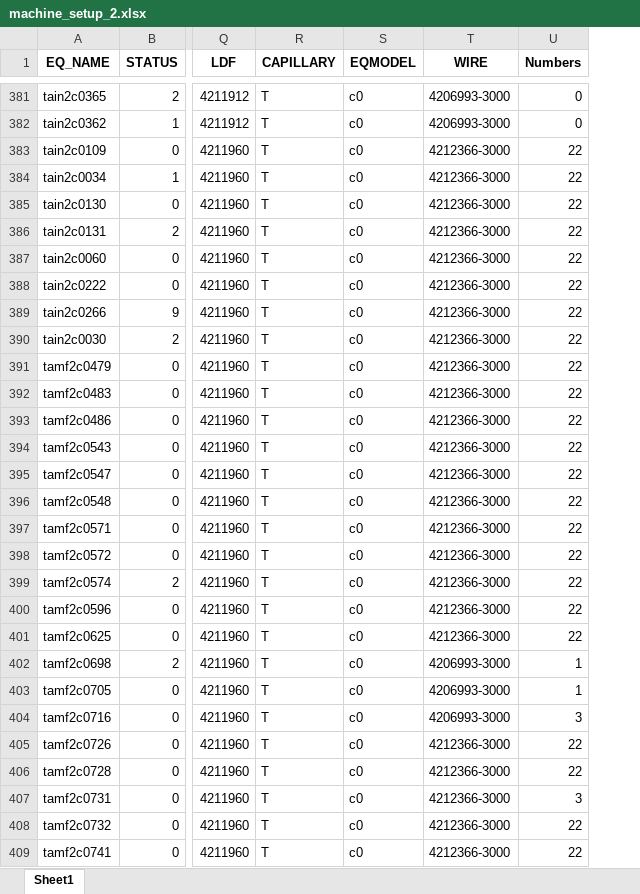
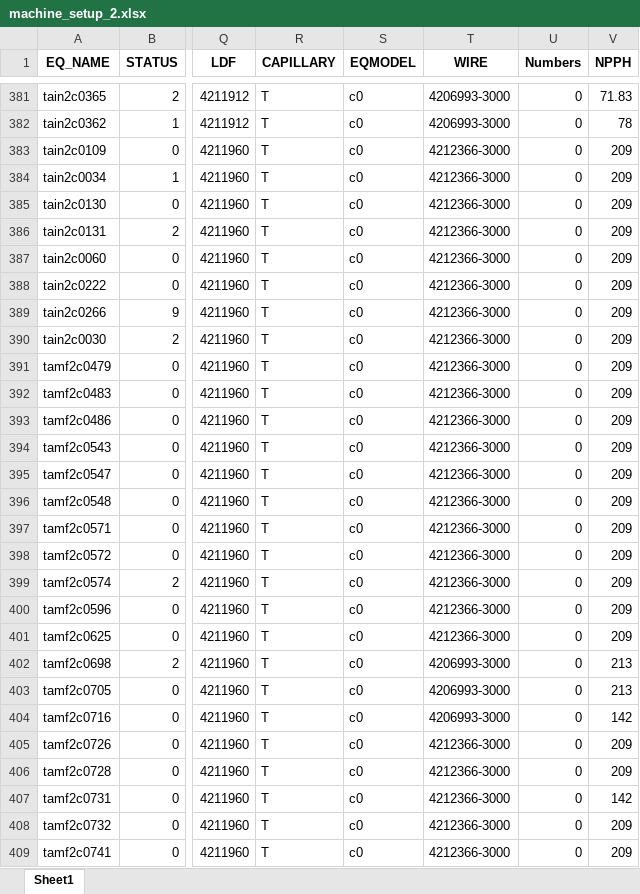
Before and after one commit to appletime81/nphh, an Excel workbook: machine_setup_2.xlsx, sheet Sheet1, drawn as a sheet; only a part is shown, gaps mark what is left out; values as stored, in another font and other column widths than the file's, no borders; the diff covers the shown part only; the diff names each change by its address in the sheet, - before the commit and + after, or states it on an @@ line.

```diff
--- a/machine_setup_2.xlsx (sheet Sheet1)
+++ b/machine_setup_2.xlsx (sheet Sheet1)
+column V (NPPH), rows 381-409: 71.83 | 78 | 209 | 209 | 209 | 209 | 209 | 209 | 209 | 209 | 209 | 209 | 209 | 209 | 209 | 209 | 209 | 209 | 209 | 209 | 209 | 213 | 213 | 142 | 209 | 209 | 142 | 209 | 209
-U383:U401 (Numbers): 22
+U383:U401 (Numbers): 0
-U402:U403 (Numbers): 1
+U402:U403 (Numbers): 0
-U404 (Numbers): 3
+U404 (Numbers): 0
-U405:U406 (Numbers): 22
+U405:U406 (Numbers): 0
-U407 (Numbers): 3
+U407 (Numbers): 0
-U408:U409 (Numbers): 22
+U408:U409 (Numbers): 0
```
Also changed, not shown: 206 edited cells elsewhere in this sheet, 1 other file.
